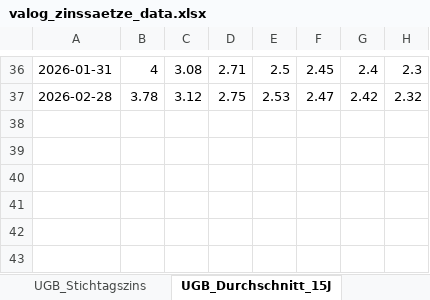
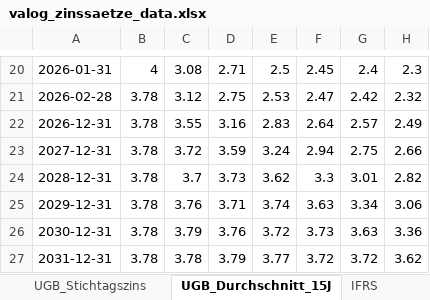
Before and after one commit to GustavusFloofus/DiscountRates, an Excel workbook: valog_zinssaetze_data.xlsx, sheet UGB_Durchschnitt_15J, drawn as a sheet; only a part is shown, gaps mark what is left out; values as stored, in another font and other column widths than the file's, no borders; the diff covers the shown part only; the diff names each change by its address in the sheet, - before the commit and + after, or states it on an @@ line.

```diff
--- a/valog_zinssaetze_data.xlsx (sheet UGB_Durchschnitt_15J)
+++ b/valog_zinssaetze_data.xlsx (sheet UGB_Durchschnitt_15J)
+sheet tab: IFRS
+row 22: 2026-12-31 | 3.78 | 3.55 | 3.16 | 2.83 | 2.64 | 2.57 | 2.49
+row 23: 2027-12-31 | 3.78 | 3.72 | 3.59 | 3.24 | 2.94 | 2.75 | 2.66
+row 24: 2028-12-31 | 3.78 | 3.7 | 3.73 | 3.62 | 3.3 | 3.01 | 2.82
+row 25: 2029-12-31 | 3.78 | 3.76 | 3.71 | 3.74 | 3.63 | 3.34 | 3.06
+row 26: 2030-12-31 | 3.78 | 3.79 | 3.76 | 3.72 | 3.73 | 3.63 | 3.36
+row 27: 2031-12-31 | 3.78 | 3.78 | 3.79 | 3.77 | 3.72 | 3.72 | 3.62
```
Also changed, not shown: 3 added rows and 19 removed rows elsewhere in this sheet, sheet UGB_Stichtagszins.
